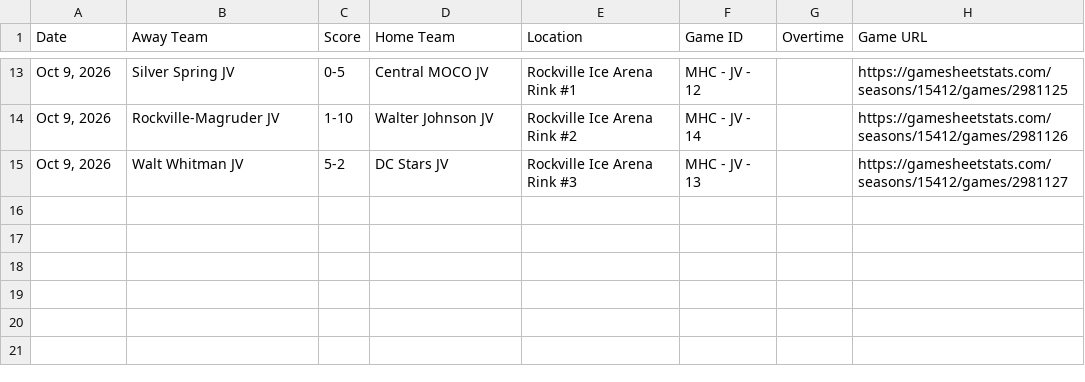
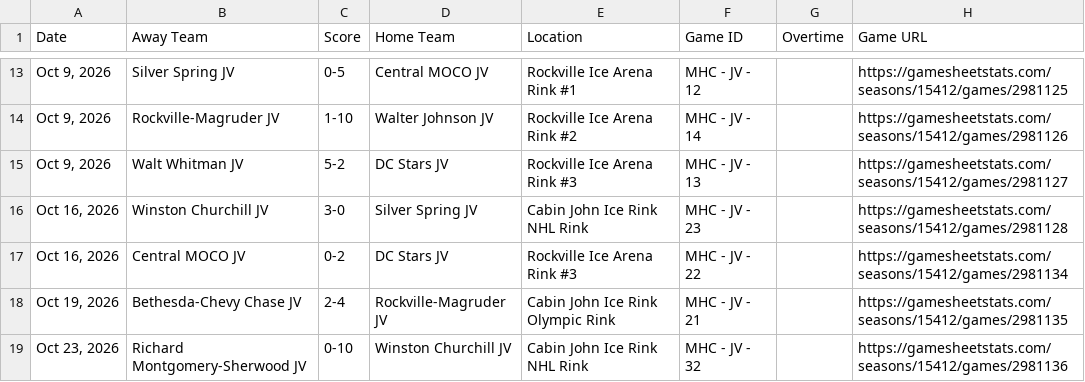
Before and after one commit to MHC-Ranking/mhc-rankings, a TSV file: mhc-results/jv2026-27/jv-game-results_2026-27.tsv, drawn as a sheet; only a part is shown, gaps mark what is left out.

Commit message:
Updated results 10/24/26

```diff
--- a/mhc-results/jv2026-27/jv-game-results_2026-27.tsv
+++ b/mhc-results/jv2026-27/jv-game-results_2026-27.tsv
@@ -15 +15,5 @@ Oct 9, 2026	Rockville-Magruder JV	1-10	Walter Johnson JV	Rockville Ice Arena Rin
 Oct 9, 2026	Walt Whitman JV	5-2	DC Stars JV	Rockville Ice Arena Rink #3	MHC - JV - 13		https://gamesheetstats.com/seasons/15412/games/2981127
+Oct 16, 2026	Winston Churchill JV	3-0	Silver Spring JV	Cabin John Ice Rink NHL Rink	MHC - JV - 23		https://gamesheetstats.com/seasons/15412/games/2981128
+Oct 16, 2026	Central MOCO JV	0-2	DC Stars JV	Rockville Ice Arena Rink #3	MHC - JV - 22		https://gamesheetstats.com/seasons/15412/games/2981134
+Oct 19, 2026	Bethesda-Chevy Chase JV	2-4	Rockville-Magruder JV	Cabin John Ice Rink Olympic Rink	MHC - JV - 21		https://gamesheetstats.com/seasons/15412/games/2981135
+Oct 23, 2026	Richard Montgomery-Sherwood JV	0-10	Winston Churchill JV	Cabin John Ice Rink NHL Rink	MHC - JV - 32		https://gamesheetstats.com/seasons/15412/games/2981136
```
Also changed, not shown: mhc-results/jv2026-27/rankings/colley_matrix_output.tsv, mhc-results/jv2026-27/rankings/weekly_ratings_output.tsv, 11 other files.
